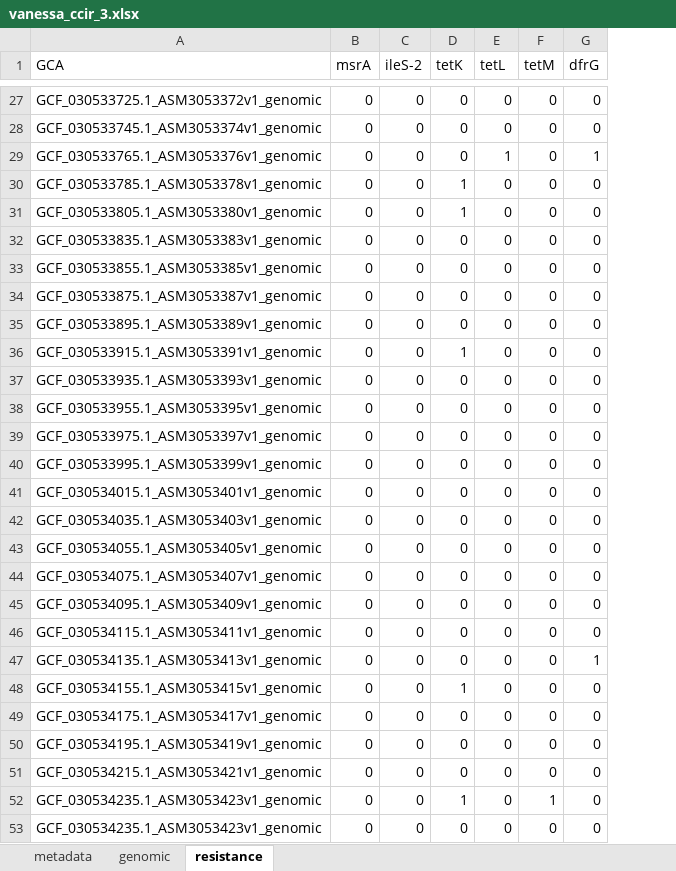
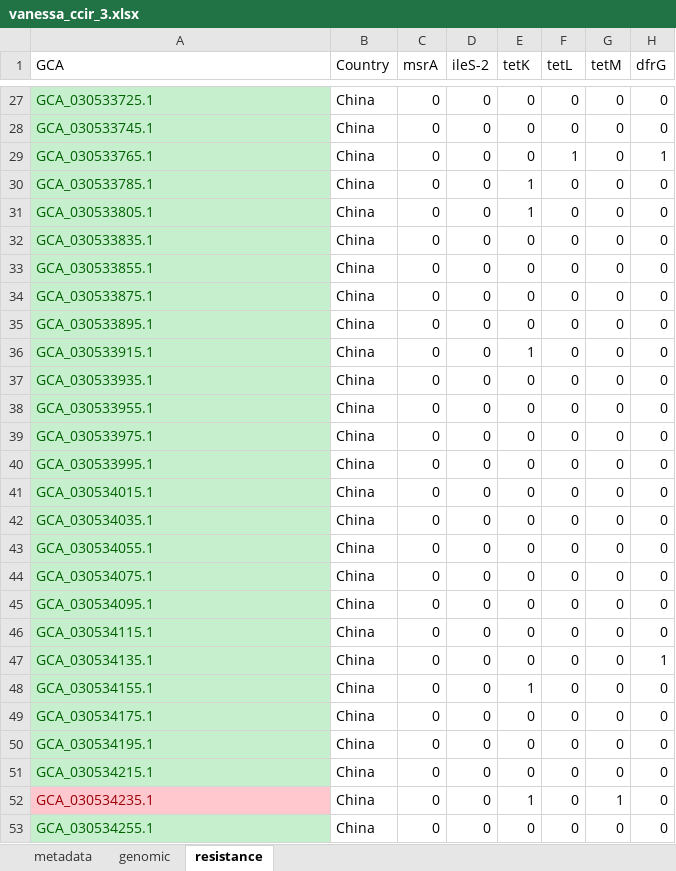
Before and after one commit to alignmark/treedata-book, an Excel workbook: vanessa_ccir_3.xlsx, sheet resistance, drawn as a sheet; only a part is shown, gaps mark what is left out; values as stored, in another font and other column widths than the file's, no borders; the diff covers the shown part only; the diff names each change by its address in the sheet, - before the commit and + after, or states it on an @@ line.

```diff
--- a/vanessa_ccir_3.xlsx (sheet resistance)
+++ b/vanessa_ccir_3.xlsx (sheet resistance)
+column B (Country), rows 27-53: all China
@@ A27:A51 fill: none → #C6EFCE, text colour: black → #006100 @@
-A27 (GCA): GCF_030533725.1_ASM3053372v1_genomic
+A27 (GCA): GCA_030533725.1
-A28 (GCA): GCF_030533745.1_ASM3053374v1_genomic
+A28 (GCA): GCA_030533745.1
-A29 (GCA): GCF_030533765.1_ASM3053376v1_genomic
+A29 (GCA): GCA_030533765.1
-A30 (GCA): GCF_030533785.1_ASM3053378v1_genomic
+A30 (GCA): GCA_030533785.1
-A31 (GCA): GCF_030533805.1_ASM3053380v1_genomic
+A31 (GCA): GCA_030533805.1
-A32 (GCA): GCF_030533835.1_ASM3053383v1_genomic
+A32 (GCA): GCA_030533835.1
-A33 (GCA): GCF_030533855.1_ASM3053385v1_genomic
+A33 (GCA): GCA_030533855.1
-A34 (GCA): GCF_030533875.1_ASM3053387v1_genomic
+A34 (GCA): GCA_030533875.1
-A35 (GCA): GCF_030533895.1_ASM3053389v1_genomic
+A35 (GCA): GCA_030533895.1
-A36 (GCA): GCF_030533915.1_ASM3053391v1_genomic
+A36 (GCA): GCA_030533915.1
-A37 (GCA): GCF_030533935.1_ASM3053393v1_genomic
+A37 (GCA): GCA_030533935.1
-A38 (GCA): GCF_030533955.1_ASM3053395v1_genomic
+A38 (GCA): GCA_030533955.1
-A39 (GCA): GCF_030533975.1_ASM3053397v1_genomic
+A39 (GCA): GCA_030533975.1
-A40 (GCA): GCF_030533995.1_ASM3053399v1_genomic
+A40 (GCA): GCA_030533995.1
-A41 (GCA): GCF_030534015.1_ASM3053401v1_genomic
+A41 (GCA): GCA_030534015.1
-A42 (GCA): GCF_030534035.1_ASM3053403v1_genomic
+A42 (GCA): GCA_030534035.1
-A43 (GCA): GCF_030534055.1_ASM3053405v1_genomic
+A43 (GCA): GCA_030534055.1
-A44 (GCA): GCF_030534075.1_ASM3053407v1_genomic
+A44 (GCA): GCA_030534075.1
-A45 (GCA): GCF_030534095.1_ASM3053409v1_genomic
+A45 (GCA): GCA_030534095.1
-A46 (GCA): GCF_030534115.1_ASM3053411v1_genomic
+A46 (GCA): GCA_030534115.1
-A47 (GCA): GCF_030534135.1_ASM3053413v1_genomic
+A47 (GCA): GCA_030534135.1
-A48 (GCA): GCF_030534155.1_ASM3053415v1_genomic
+A48 (GCA): GCA_030534155.1
-A49 (GCA): GCF_030534175.1_ASM3053417v1_genomic
+A49 (GCA): GCA_030534175.1
-A50 (GCA): GCF_030534195.1_ASM3053419v1_genomic
+A50 (GCA): GCA_030534195.1
-A51 (GCA): GCF_030534215.1_ASM3053421v1_genomic
+A51 (GCA): GCA_030534215.1
-A52 (GCA): GCF_030534235.1_ASM3053423v1_genomic
+A52 (GCA): GCA_030534235.1
@@ A52 fill: none → #FFC7CE, text colour: black → #9C0006 @@
-A53 (GCA): GCF_030534235.1_ASM3053423v1_genomic
+A53 (GCA): GCA_030534255.1
@@ A53 fill: none → #C6EFCE, text colour: black → #006100 @@
```
Also changed, not shown: 25 edited cells and cell formats elsewhere in this sheet, sheet genomic, 4 other files.
